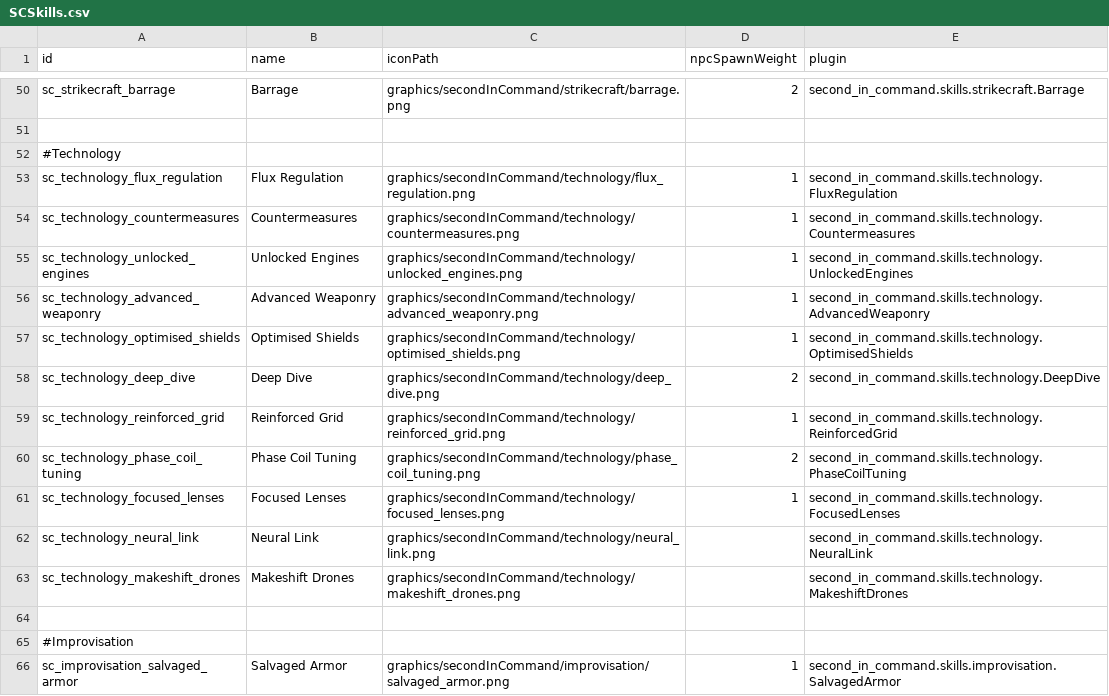
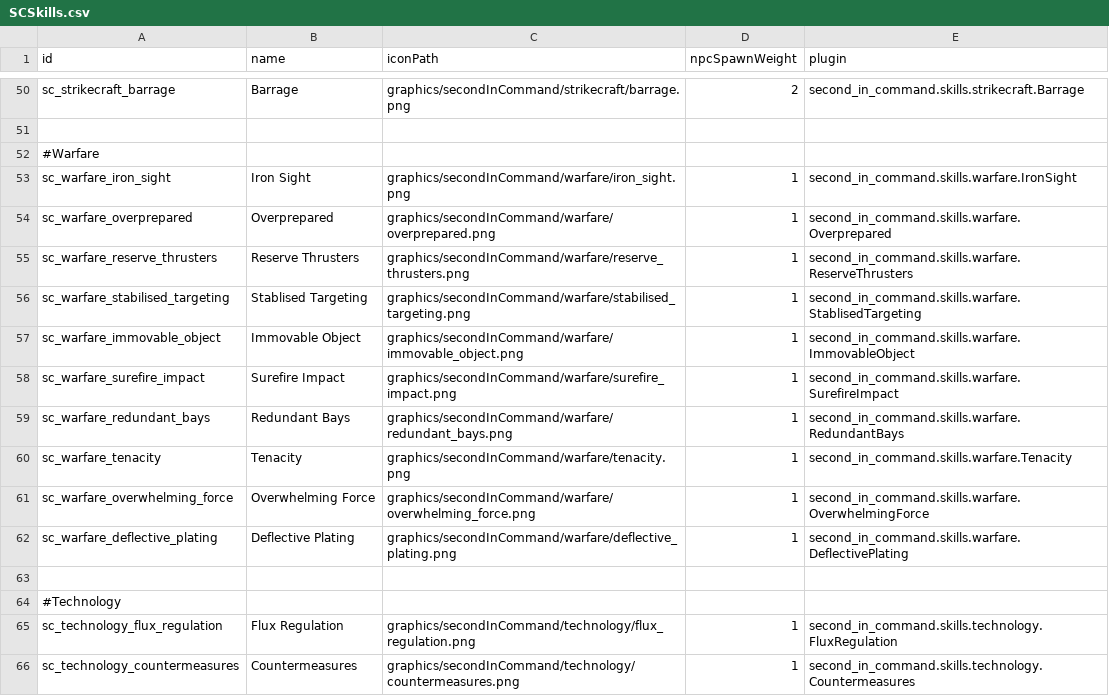
Before and after one commit to Lukas22041/SecondInCommand, a CSV file: data/config/secondInCommand/SCSkills.csv, drawn as a sheet; only a part is shown, gaps mark what is left out; the shorter side is filled out with more unchanged rows; the diff names each change by its address in the sheet, - before the commit and + after, or states it on an @@ line.

Commit message:
Warfare Placeholder

```diff
--- a/data/config/secondInCommand/SCSkills.csv
+++ b/data/config/secondInCommand/SCSkills.csv
+row 52: #Warfare
+row 53: sc_warfare_iron_sight | Iron Sight | graphics/secondInCommand/warfare/iron_sight.png | 1 | second_in_command.skills.warfare.IronSight
+row 54: sc_warfare_overprepared | Overprepared | graphics/secondInCommand/warfare/overprepared.png | 1 | second_in_command.skills.warfare.Overprepared
+row 55: sc_warfare_reserve_thrusters | Reserve Thrusters | graphics/secondInCommand/warfare/reserve_thrusters.png | 1 | second_in_command.skills.warfare.ReserveThrusters
+row 56: sc_warfare_stabilised_targeting | Stablised Targeting | graphics/secondInCommand/warfare/stabilised_targeting.png | 1 | second_in_command.skills.warfare.StablisedTargeting
+row 57: sc_warfare_immovable_object | Immovable Object | graphics/secondInCommand/warfare/immovable_object.png | 1 | second_in_command.skills.warfare.ImmovableObject
+row 58: sc_warfare_surefire_impact | Surefire Impact | graphics/secondInCommand/warfare/surefire_impact.png | 1 | second_in_command.skills.warfare.SurefireImpact
+row 59: sc_warfare_redundant_bays | Redundant Bays | graphics/secondInCommand/warfare/redundant_bays.png | 1 | second_in_command.skills.warfare.RedundantBays
+row 60: sc_warfare_tenacity | Tenacity | graphics/secondInCommand/warfare/tenacity.png | 1 | second_in_command.skills.warfare.Tenacity
+row 61: sc_warfare_overwhelming_force | Overwhelming Force | graphics/secondInCommand/warfare/overwhelming_force.png | 1 | second_in_command.skills.warfare.OverwhelmingForce
+row 62: sc_warfare_deflective_plating | Deflective Plating | graphics/secondInCommand/warfare/deflective_plating.png | 1 | second_in_command.skills.warfare.DeflectivePlating
+row 63: (empty)
```
Also changed, not shown: data/config/secondInCommand/SCAptitudes.csv, 31 other files.
